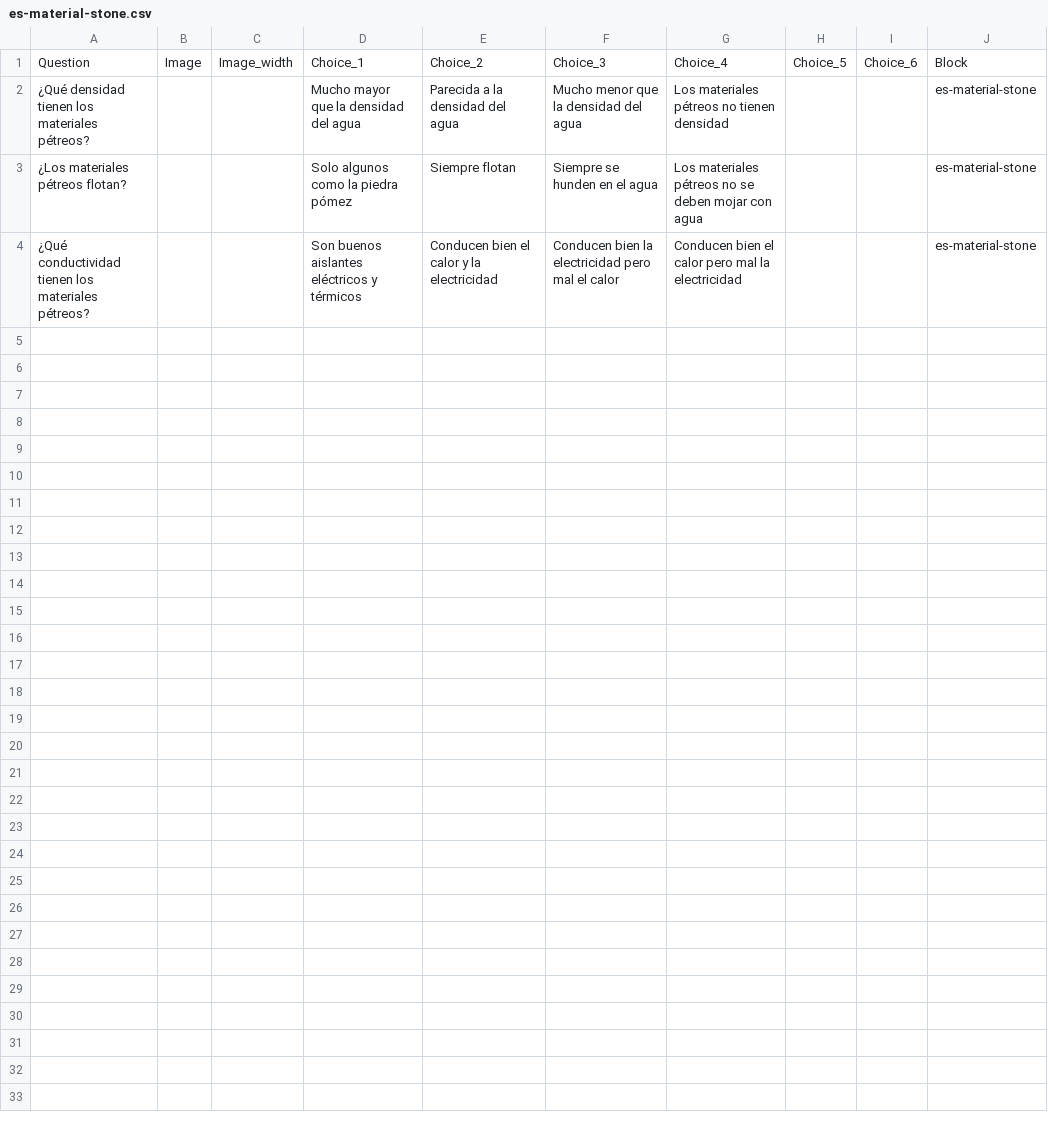
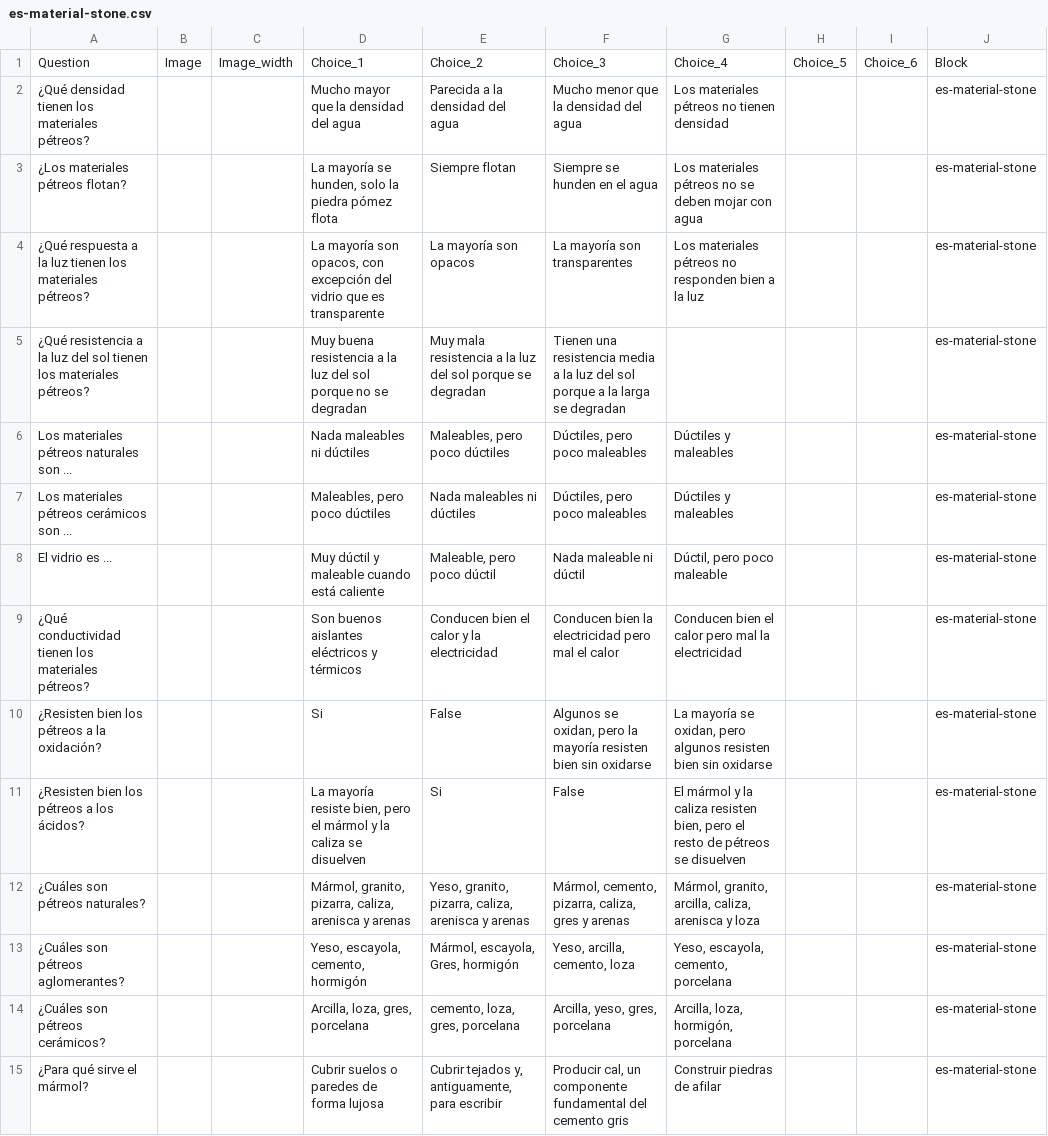
Before and after one commit to picuino/questionary, a CSV file: multichoice/build/es-material-stone.csv, drawn as a sheet; only a part is shown; the diff covers the shown part only.

```diff
--- a/multichoice/build/es-material-stone.csv
+++ b/multichoice/build/es-material-stone.csv
@@ -2,3 +2,14 @@ Question;Image;Image_width;Choice_1;Choice_2;Choice_3;Choice_4;Choice_5;Choice_6
 "¿Qué densidad tienen los materiales pétreos?";"";"";"Mucho mayor que la densidad del agua";"Parecida a la densidad del agua";"Mucho menor que la densidad del agua";"Los materiales pétreos no tienen densidad";"";"";"es-material-stone"
-"¿Los materiales pétreos flotan?";"";"";"Solo algunos como la piedra pómez";"Siempre flotan";"Siempre se hunden en el agua";"Los materiales pétreos no se deben mojar con agua";"";"";"es-material-stone"
+"¿Los materiales pétreos flotan?";"";"";"La mayoría se hunden, solo la piedra pómez flota";"Siempre flotan";"Siempre se hunden en el agua";"Los materiales pétreos no se deben mojar con agua";"";"";"es-material-stone"
+"¿Qué respuesta a la luz tienen los materiales pétreos?";"";"";"La mayoría son opacos, con excepción del vidrio que es transparente";"La mayoría son opacos";"La mayoría son transparentes";"Los materiales pétreos no responden bien a la luz";"";"";"es-material-stone"
+"¿Qué resistencia a la luz del sol tienen los materiales pétreos?";"";"";"Muy buena resistencia a la luz del sol porque no se degradan";"Muy mala resistencia a la luz del sol porque se degradan";"Tienen una resistencia media a la luz del sol porque a la larga se degradan";"";"";"";"es-material-stone"
+"Los materiales pétreos naturales son ...";"";"";"Nada maleables ni dúctiles";"Maleables, pero poco dúctiles";"Dúctiles, pero poco maleables";"Dúctiles y maleables";"";"";"es-material-stone"
+"Los materiales pétreos cerámicos son ...";"";"";"Maleables, pero poco dúctiles";"Nada maleables ni dúctiles";"Dúctiles, pero poco maleables";"Dúctiles y maleables";"";"";"es-material-stone"
+"El vidrio es ...";"";"";"Muy dúctil y maleable cuando está caliente";"Maleable, pero poco dúctil";"Nada maleable ni dúctil";"Dúctil, pero poco maleable";"";"";"es-material-stone"
 "¿Qué conductividad tienen los materiales pétreos?";"";"";"Son buenos aislantes eléctricos y térmicos";"Conducen bien el calor y la electricidad";"Conducen bien la electricidad pero mal el calor";"Conducen bien el calor pero mal la electricidad";"";"";"es-material-stone"
+"¿Resisten bien los pétreos a la oxidación?";"";"";"Si";"False";"Algunos se oxidan, pero la mayoría resisten bien sin oxidarse";"La mayoría se oxidan, pero algunos resisten bien sin oxidarse";"";"";"es-material-stone"
+"¿Resisten bien los pétreos a los ácidos?";"";"";"La mayoría resiste bien, pero el mármol y la caliza se disuelven";"Si";"False";"El mármol y la caliza resisten bien, pero el resto de pétreos se disuelven";"";"";"es-material-stone"
+"¿Cuáles son pétreos naturales?";"";"";"Mármol, granito, pizarra, caliza, arenisca y arenas";"Yeso, granito, pizarra, caliza, arenisca y arenas";"Mármol, cemento, pizarra, caliza, gres y arenas";"Mármol, granito, arcilla, caliza, arenisca y loza";"";"";"es-material-stone"
+"¿Cuáles son pétreos aglomerantes?";"";"";"Yeso, escayola, cemento, hormigón";"Mármol, escayola, Gres, hormigón";"Yeso, arcilla, cemento, loza";"Yeso, escayola, cemento, porcelana";"";"";"es-material-stone"
+"¿Cuáles son pétreos cerámicos?";"";"";"Arcilla, loza, gres, porcelana";"cemento, loza, gres, porcelana";"Arcilla, yeso, gres, porcelana";"Arcilla, loza, hormigón, porcelana";"";"";"es-material-stone"
+"¿Para qué sirve el mármol?";"";"";"Cubrir suelos o paredes de forma lujosa";"Cubrir tejados y, antiguamente, para escribir";"Producir cal, un componente fundamental del cemento gris";"Construir piedras de afilar";"";"";"es-material-stone"
```
Also changed, not shown: 13 added rows elsewhere in this file, 6 other files.
